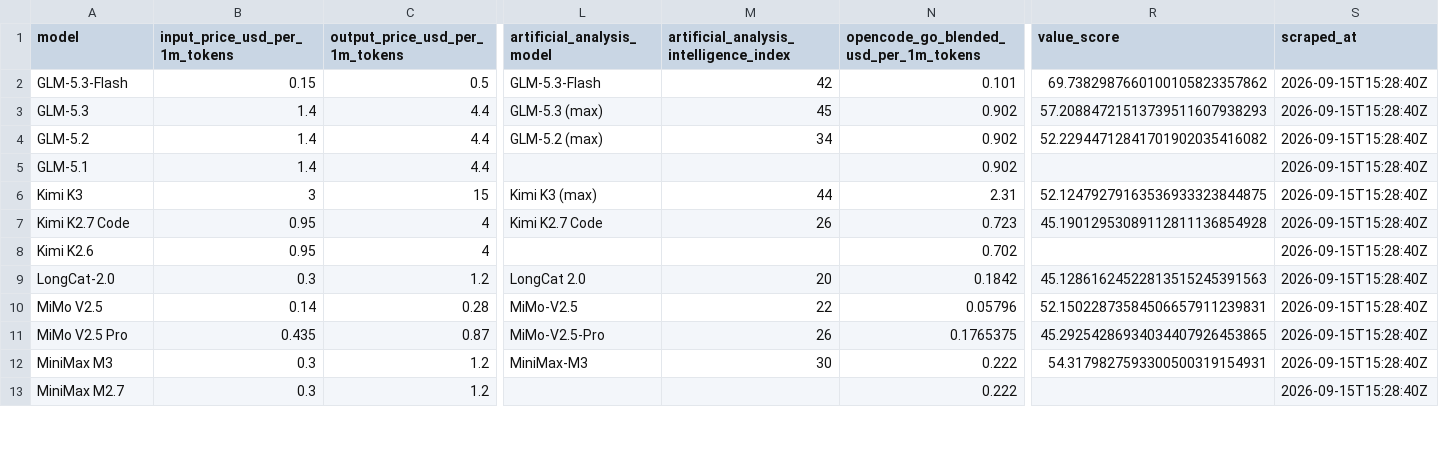
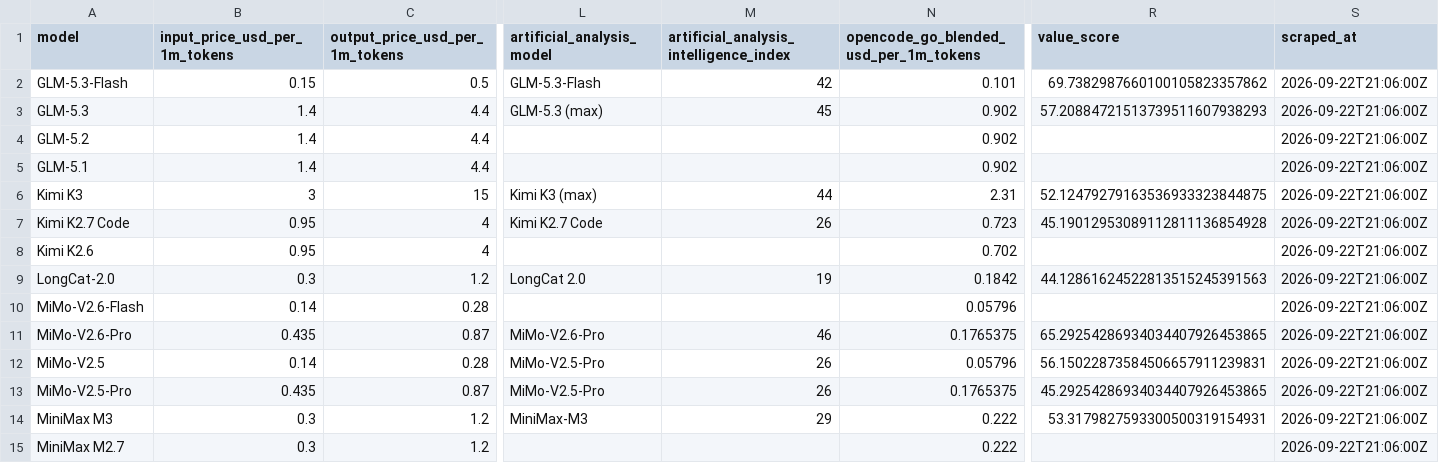
Before and after one commit to joe-salamy/llm-comparison, a CSV file: data/opencode_go.csv, drawn as a sheet; only a part is shown, gaps mark what is left out; addresses are those after the commit; rows hold the shown columns only; the diff covers the shown part only; the diff names each change by its address in the sheet, - before the commit and + after, or states it on an @@ line.

```diff
--- a/data/opencode_go.csv
+++ b/data/opencode_go.csv
-S2:S9 (scraped_at): 2026-09-15T15:28:40Z
+S2:S9 (scraped_at): 2026-09-22T21:06:00Z
-L4 (artificial_analysis_model): GLM-5.2 (max)
+L4 (artificial_analysis_model): (empty)
-M4: 34
+M4: (empty)
-R4 (value_score): 52.22944712841701902035416082
+R4 (value_score): (empty)
-M9: 20
+M9: 19
-R9 (value_score): 45.12861624522813515245391563
+R9 (value_score): 44.12861624522813515245391563
+row 10: MiMo-V2.6-Flash | 0.14 | 0.28 |  |  | 0.05796 |  | 2026-09-22T21:06:00Z
+row 11: MiMo-V2.6-Pro | 0.435 | 0.87 | MiMo-V2.6-Pro | 46 | 0.1765375 | 65.29254286934034407926453865 | 2026-09-22T21:06:00Z
-A12 (model): MiMo V2.5
+A12 (model): MiMo-V2.5
-L12 (artificial_analysis_model): MiMo-V2.5
+L12 (artificial_analysis_model): MiMo-V2.5-Pro
-M12: 22
+M12: 26
-R12 (value_score): 52.15022873584506657911239831
+R12 (value_score): 56.15022873584506657911239831
-S12:S15 (scraped_at): 2026-09-15T15:28:40Z
+S12:S15 (scraped_at): 2026-09-22T21:06:00Z
-A13 (model): MiMo V2.5 Pro
+A13 (model): MiMo-V2.5-Pro
-M14: 30
+M14: 29
-R14 (value_score): 54.3179827593300500319154931
+R14 (value_score): 53.3179827593300500319154931
```
Also changed, not shown: 1 added row and 48 edited cells elsewhere in this file, data/results.csv, 2 other files.
